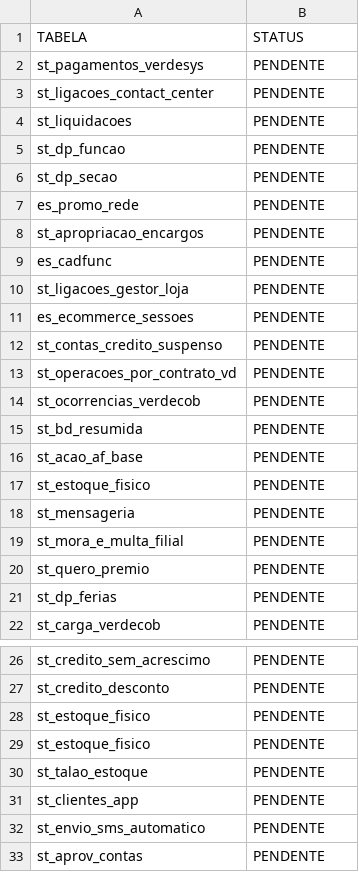
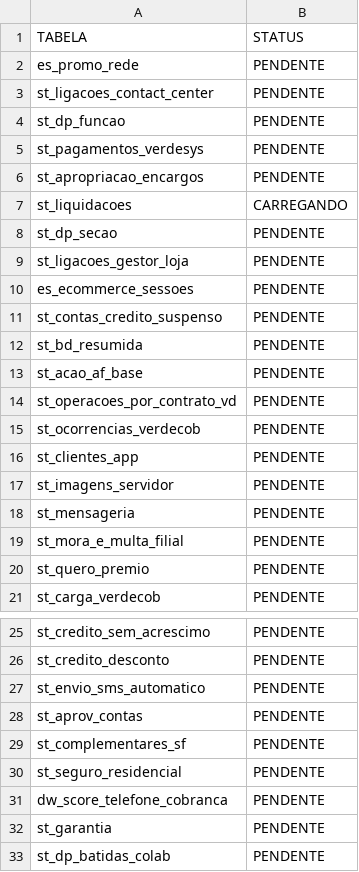
Before and after one commit to lucasely/bot_mis, a CSV file: STATUS_ETL.csv, drawn as a sheet; only a part is shown, gaps mark what is left out; the shorter side is filled out with more unchanged rows; the diff covers the shown part only.

```diff
--- a/STATUS_ETL.csv
+++ b/STATUS_ETL.csv
@@ -1,10 +1,9 @@
 TABELA;STATUS
+es_promo_rede;PENDENTE
+st_ligacoes_contact_center;PENDENTE
+st_dp_funcao;PENDENTE
 st_pagamentos_verdesys;PENDENTE
-st_ligacoes_contact_center;PENDENTE
-st_liquidacoes;PENDENTE
-st_dp_funcao;PENDENTE
+st_apropriacao_encargos;PENDENTE
+st_liquidacoes;CARREGANDO
 st_dp_secao;PENDENTE
-es_promo_rede;PENDENTE
-st_apropriacao_encargos;PENDENTE
-es_cadfunc;PENDENTE
 st_ligacoes_gestor_loja;PENDENTE
@@ -12,7 +11,8 @@ es_ecommerce_sessoes;PENDENTE
 st_contas_credito_suspenso;PENDENTE
+st_bd_resumida;PENDENTE
+st_acao_af_base;PENDENTE
 st_operacoes_por_contrato_vd;PENDENTE
 st_ocorrencias_verdecob;PENDENTE
-st_bd_resumida;PENDENTE
-st_acao_af_base;PENDENTE
-st_estoque_fisico;PENDENTE
+st_clientes_app;PENDENTE
+st_imagens_servidor;PENDENTE
 st_mensageria;PENDENTE
@@ -20,3 +20,2 @@ st_mora_e_multa_filial;PENDENTE
 st_quero_premio;PENDENTE
-st_dp_ferias;PENDENTE
 st_carga_verdecob;PENDENTE
@@ -27,6 +26,2 @@ st_credito_sem_acrescimo;PENDENTE
 st_credito_desconto;PENDENTE
-st_estoque_fisico;PENDENTE
-st_estoque_fisico;PENDENTE
-st_talao_estoque;PENDENTE
-st_clientes_app;PENDENTE
 st_envio_sms_automatico;PENDENTE
```
Also changed, not shown: 3 added rows and 1 edited cell elsewhere in this file, verdemis.csv.
